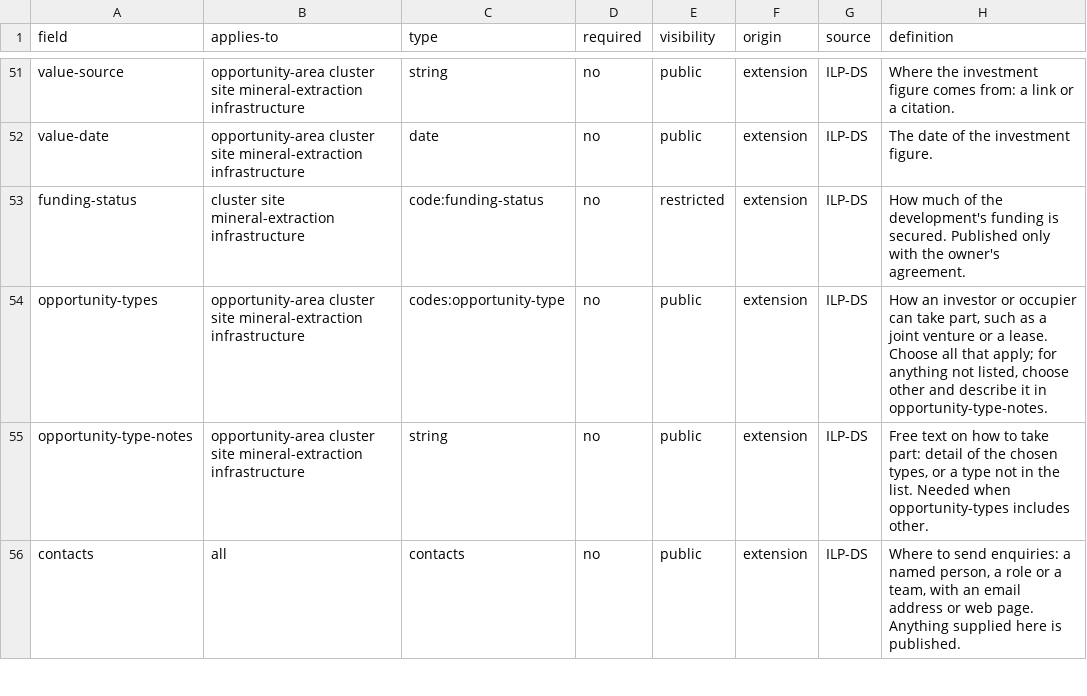
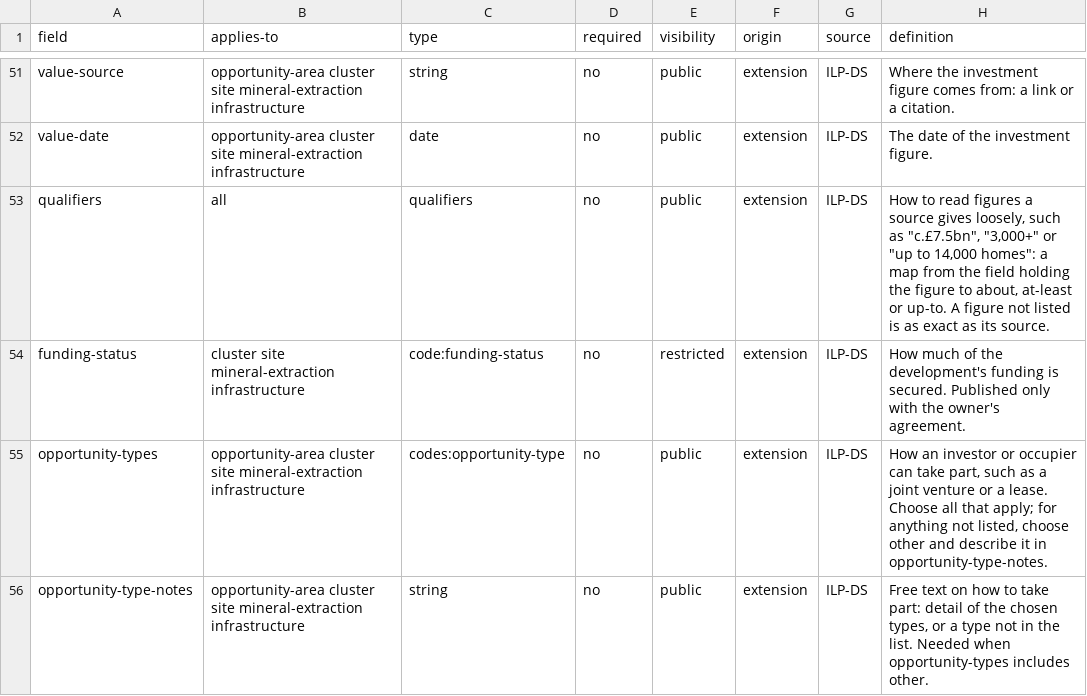
Before and after one commit to Data-for-change-makers/ilp-ds, a CSV file: schema/fields.csv, drawn as a sheet; only a part is shown, gaps mark what is left out; the shorter side is filled out with more unchanged rows.

Commit message:
ILP-DS 0.6-draft: qualifiers for approximate and open-ended figures (#6)
Andrew, 19 October 2026: figures usually carry uncertainty, so the standard must keep qualifiers such as "c.", "+" and "up to".

- New field qualifiers: a map from a figure's field to about, at-least or up-to (new code list qualifier).
- Qualifiable: hectares, homes, floorspace (incl. range upper figures), jobs, GVA uplift, investment figure.
- Checker: every qualified figure must be in the record.
- Spec 4.8 (renumbered 4.9, 4.10); displays must show the qualifier and treat totals that include one as approximate.
- Examples and 5 new tests (55 pass).

```diff
--- a/schema/fields.csv
+++ b/schema/fields.csv
@@ -52,2 +52,3 @@ value-source,opportunity-area cluster site mineral-extraction infrastructure,str
 value-date,opportunity-area cluster site mineral-extraction infrastructure,date,no,public,extension,ILP-DS,The date of the investment figure.
+qualifiers,all,qualifiers,no,public,extension,ILP-DS,"How to read figures a source gives loosely, such as ""c.£7.5bn"", ""3,000+"" or ""up to 14,000 homes"": a map from the field holding the figure to about, at-least or up-to. A figure not listed is as exact as its source."
 funding-status,cluster site mineral-extraction infrastructure,code:funding-status,no,restricted,extension,ILP-DS,How much of the development's funding is secured. Published only with the owner's agreement.
```
Also changed, not shown: 12 other files.
